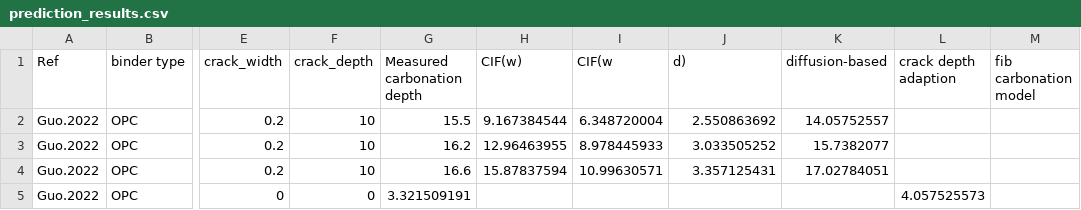
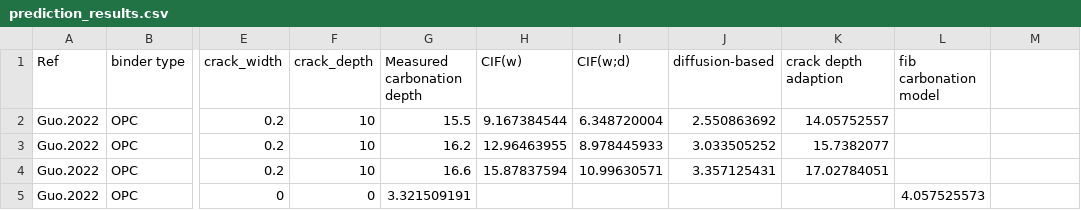
Before and after one commit to KIT-IMB-Modeling-And-Digitalization/data_carbonation_cracked_concrete, a CSV file: prediction_results.csv, drawn as a sheet; only a part is shown, gaps mark what is left out; the diff names each change by its address in the sheet, - before the commit and + after, or states it on an @@ line.

Commit message:
formating

```diff
--- a/prediction_results.csv
+++ b/prediction_results.csv
-I1: CIF(w
+I1: CIF(w;d)
-J1: d)
+J1: diffusion-based
-K1: diffusion-based
+K1: crack depth adaption
-L1: crack depth adaption
+L1: fib carbonation model
-M1: fib carbonation model
+M1: (empty)
```
